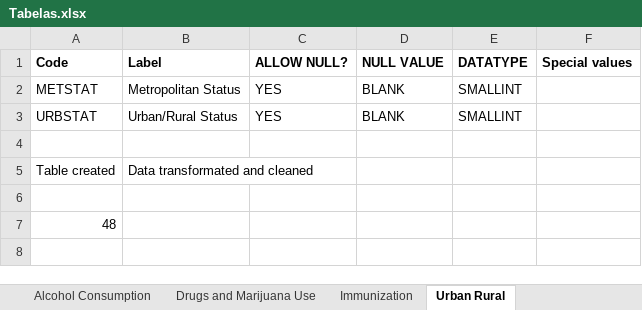
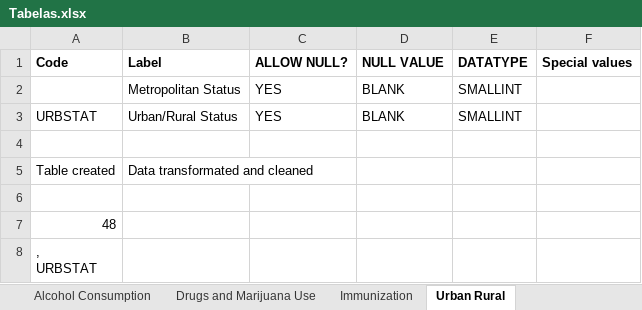
Before and after one commit to phbonamin/BRFSS-Social-Survey-2021-Analysis, an Excel workbook: Data/Tabelas.xlsx, sheet Urban Rural, drawn as a sheet; values as stored, in another font and other column widths than the file's, no borders; ↵ is a line break in a cell; the diff names each change by its address in the sheet, - before the commit and + after, or states it on an @@ line.

```diff
--- a/Data/Tabelas.xlsx (sheet Urban Rural)
+++ b/Data/Tabelas.xlsx (sheet Urban Rural)
-A2 (Code): METSTAT
+A2 (Code): (empty)
+row 8: , ↵ URBSTAT
```
Also changed, not shown: sheet Alcohol Consumption, sheet Demographics, sheet Tobbaco USe, sheet Exercise, sheet Drugs and Marijuana Use, sheet Immunization, 1 more sheet, 3 other files.
